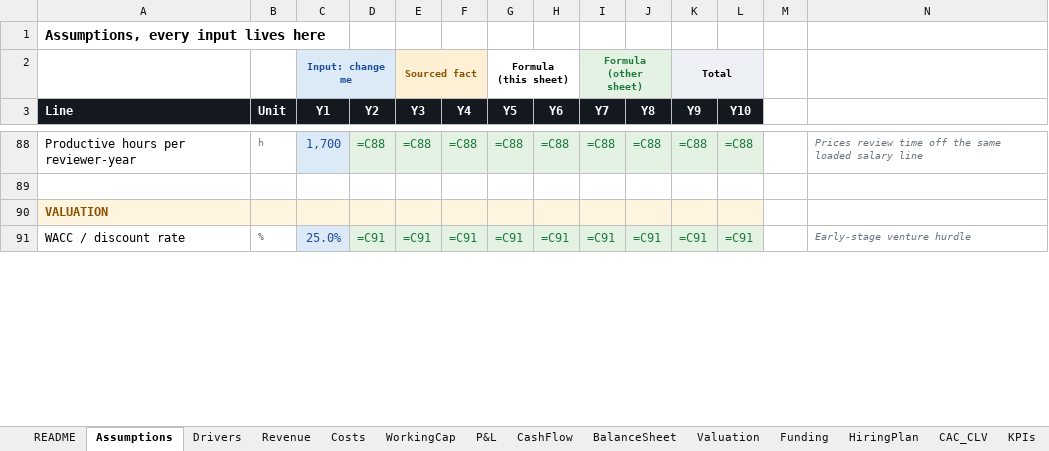
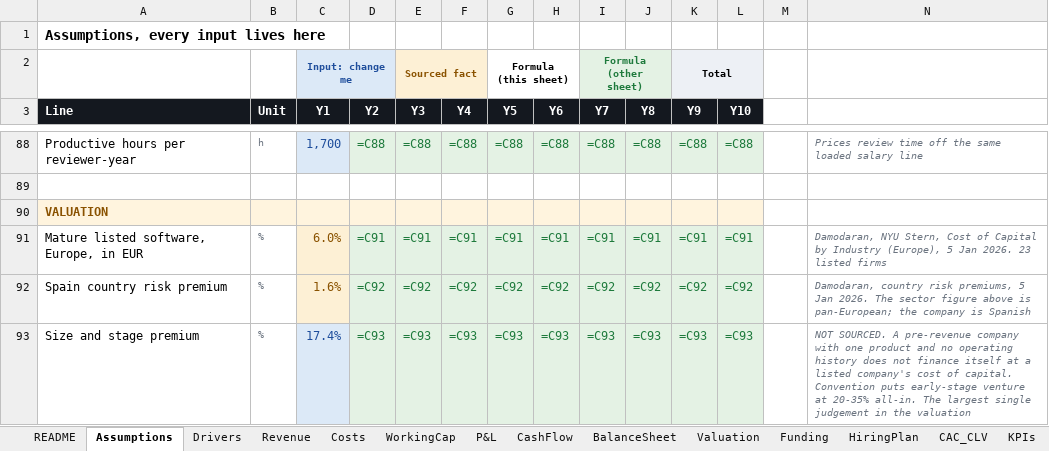
Before and after one commit to jadzoghaib/stride, an Excel workbook: business-plan/Stride_Financial_Model.xlsx, sheet Assumptions, drawn as a sheet; only a part is shown, gaps mark what is left out; values as stored, in another font and other column widths than the file's, no borders; formulas without a stored value are shown as written; the diff covers the shown part only; the diff names each change by its address in the sheet, - before the commit and + after, or states it on an @@ line.

```diff
--- a/business-plan/Stride_Financial_Model.xlsx (sheet Assumptions)
+++ b/business-plan/Stride_Financial_Model.xlsx (sheet Assumptions)
-A91 (Line): WACC / discount rate
+A91 (Line): Mature listed software, Europe, in EUR
-C91 (Y1): 25.0%
+C91 (Y1): 6.0%
@@ C91 fill: #DCE9F7 → #FDF0D5, text colour: #1F4E9C → #8A5200 @@
-N91: Early-stage venture hurdle
+N91: Damodaran, NYU Stern, Cost of Capital by Industry (Europe), 5 Jan 2026. 23 listed firms
+row 92: Spain country risk premium | % | 1.6% | =C92 | =C92 | =C92 | =C92 | =C92 | =C92 | =C92 | =C92 | =C92 |  | Damodaran, country risk premiums, 5 Jan 2026. The sector figure above is pan-European; the company is Spanish
+row 93: Size and stage premium | % | 17.4% | =C93 | =C93 | =C93 | =C93 | =C93 | =C93 | =C93 | =C93 | =C93 |  | NOT SOURCED. A pre-revenue company with one product and no operating history does not finance itself at a listed company's cost of capital. Convention puts early-stage venture at 20-35% all-in. The largest single judgement in the valuation
```
Also changed, not shown: 1 added row and 36 edited cells elsewhere in this sheet, sheet Valuation, sheet Research, 6 other files.
